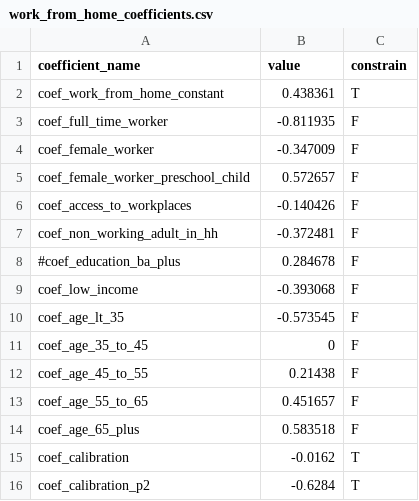
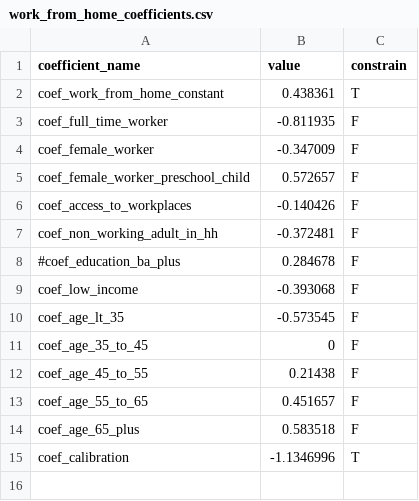
Before and after one commit to CMAP-REPOS/cmap_abm, a CSV file: activitysim/configs/work_from_home_coefficients.csv, drawn as a sheet.

```diff
--- a/activitysim/configs/work_from_home_coefficients.csv
+++ b/activitysim/configs/work_from_home_coefficients.csv
@@ -14,3 +14,2 @@ coef_age_55_to_65,0.451657,F
 coef_age_65_plus,0.583518,F
-coef_calibration,-0.0162,T
-coef_calibration_p2,-0.6284,T
+coef_calibration,-1.1346996,T
```
Also changed, not shown: activitysim/configs/work_from_home.csv.
